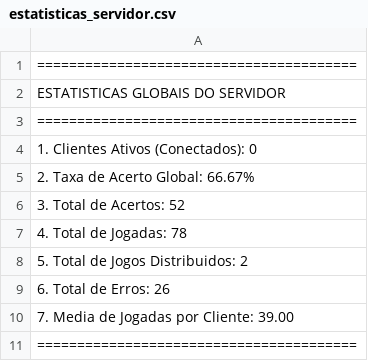
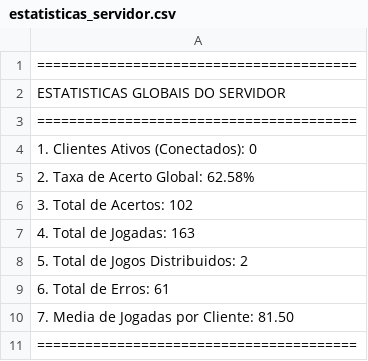
Before and after one commit to GoxzyP/ProjetoSO, a CSV file: Servidor/estatisticas_servidor.csv, drawn as a sheet.

```diff
--- a/Servidor/estatisticas_servidor.csv
+++ b/Servidor/estatisticas_servidor.csv
@@ -4,8 +4,8 @@ ESTATISTICAS GLOBAIS DO SERVIDOR
 1. Clientes Ativos (Conectados): 0
-2. Taxa de Acerto Global: 66.67%
-3. Total de Acertos: 52
-4. Total de Jogadas: 78
+2. Taxa de Acerto Global: 62.58%
+3. Total de Acertos: 102
+4. Total de Jogadas: 163
 5. Total de Jogos Distribuidos: 2
-6. Total de Erros: 26
-7. Media de Jogadas por Cliente: 39.00
+6. Total de Erros: 61
+7. Media de Jogadas por Cliente: 81.50
 ========================================
```
Also changed, not shown: Cliente/estatisticas_cliente30753.csv, Cliente/estatisticas_cliente30948.csv, 22 other files.
